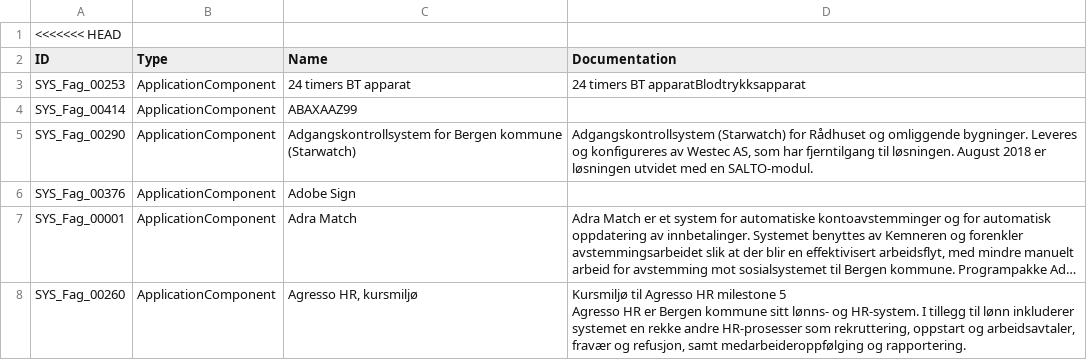
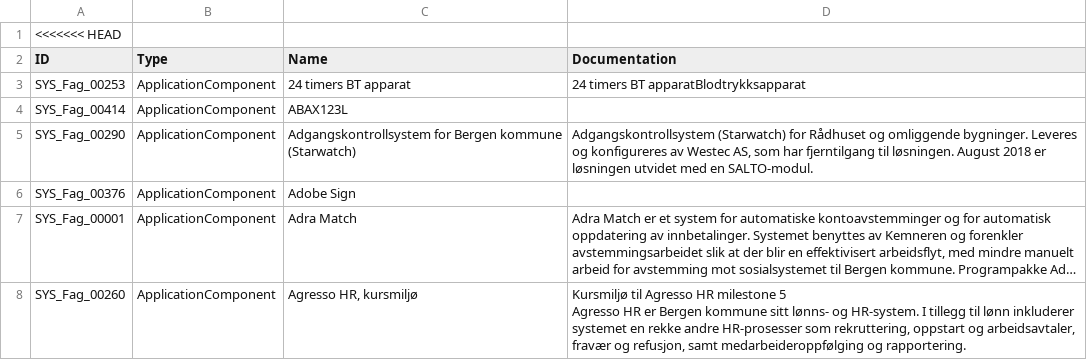
Before and after one commit to h571552/csvd2, a CSV file: atest_elements.csv, drawn as a sheet; only a part is shown; long unchanged cells end in ….

Commit message:
Update atest_elements.csv

```diff
--- a/atest_elements.csv
+++ b/atest_elements.csv
@@ -3,3 +3,3 @@ ID,Type,Name,Documentation
 SYS_Fag_00253,ApplicationComponent,24 timers BT apparat,24 timers BT apparatBlodtrykksapparat
-SYS_Fag_00414,ApplicationComponent,ABAXAAZ99,
+SYS_Fag_00414,ApplicationComponent,ABAX123L,
 SYS_Fag_00290,ApplicationComponent,Adgangskontrollsystem for Bergen kommune (Starwatch),"Adgangskontrollsystem (Starwatch) for Rådhuset og omliggende bygninger. Leveres og konfigureres av Westec AS, som har fjerntilgang til løsningen. August 2018 er løsningen utvidet med en SALTO-modul."
```
